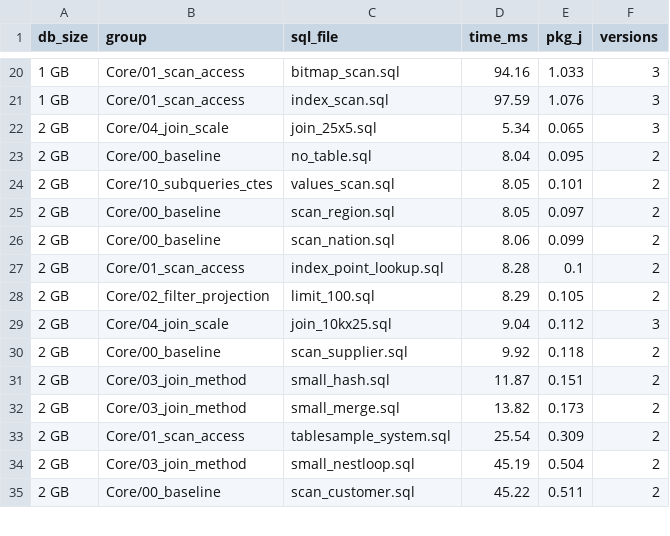
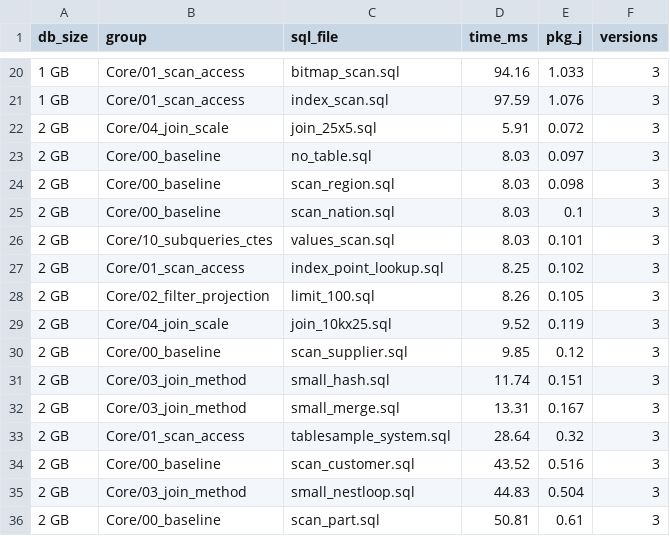
Before and after one commit to GreenSQL-RUC/Analysis-Scripts, a CSV file: shortest_runtimes.csv, drawn as a sheet; only a part is shown, gaps mark what is left out; the diff covers the shown part only.

```diff
--- a/shortest_runtimes.csv
+++ b/shortest_runtimes.csv
@@ -21,15 +21,16 @@ db_size,group,sql_file,time_ms,pkg_j,versions
 1 GB,Core/01_scan_access,index_scan.sql,97.59,1.076,3
-2 GB,Core/04_join_scale,join_25x5.sql,5.34,0.065,3
-2 GB,Core/00_baseline,no_table.sql,8.04,0.095,2
-2 GB,Core/10_subqueries_ctes,values_scan.sql,8.05,0.101,2
-2 GB,Core/00_baseline,scan_region.sql,8.05,0.097,2
-2 GB,Core/00_baseline,scan_nation.sql,8.06,0.099,2
-2 GB,Core/01_scan_access,index_point_lookup.sql,8.28,0.1,2
-2 GB,Core/02_filter_projection,limit_100.sql,8.29,0.105,2
-2 GB,Core/04_join_scale,join_10kx25.sql,9.04,0.112,3
-2 GB,Core/00_baseline,scan_supplier.sql,9.92,0.118,2
-2 GB,Core/03_join_method,small_hash.sql,11.87,0.151,2
-2 GB,Core/03_join_method,small_merge.sql,13.82,0.173,2
-2 GB,Core/01_scan_access,tablesample_system.sql,25.54,0.309,2
-2 GB,Core/03_join_method,small_nestloop.sql,45.19,0.504,2
-2 GB,Core/00_baseline,scan_customer.sql,45.22,0.511,2
+2 GB,Core/04_join_scale,join_25x5.sql,5.91,0.072,3
+2 GB,Core/00_baseline,no_table.sql,8.03,0.097,3
+2 GB,Core/00_baseline,scan_region.sql,8.03,0.098,3
+2 GB,Core/00_baseline,scan_nation.sql,8.03,0.1,3
+2 GB,Core/10_subqueries_ctes,values_scan.sql,8.03,0.101,3
+2 GB,Core/01_scan_access,index_point_lookup.sql,8.25,0.102,3
+2 GB,Core/02_filter_projection,limit_100.sql,8.26,0.105,3
+2 GB,Core/04_join_scale,join_10kx25.sql,9.52,0.119,3
+2 GB,Core/00_baseline,scan_supplier.sql,9.85,0.12,3
+2 GB,Core/03_join_method,small_hash.sql,11.74,0.151,3
+2 GB,Core/03_join_method,small_merge.sql,13.31,0.167,3
+2 GB,Core/01_scan_access,tablesample_system.sql,28.64,0.32,3
+2 GB,Core/00_baseline,scan_customer.sql,43.52,0.516,3
+2 GB,Core/03_join_method,small_nestloop.sql,44.83,0.504,3
+2 GB,Core/00_baseline,scan_part.sql,50.81,0.61,3
```
Also changed, not shown: 1 removed row and 14 edited cells elsewhere in this file, csv_cache/query_catalog_tpch2.csv, 4 other files.
